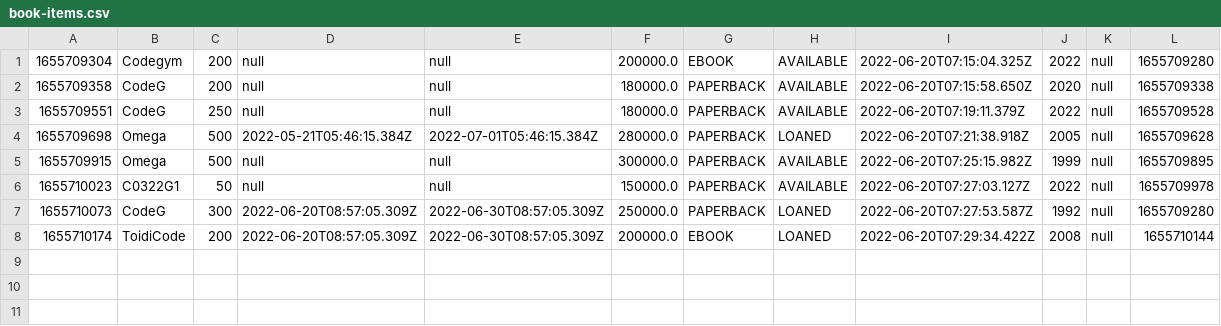
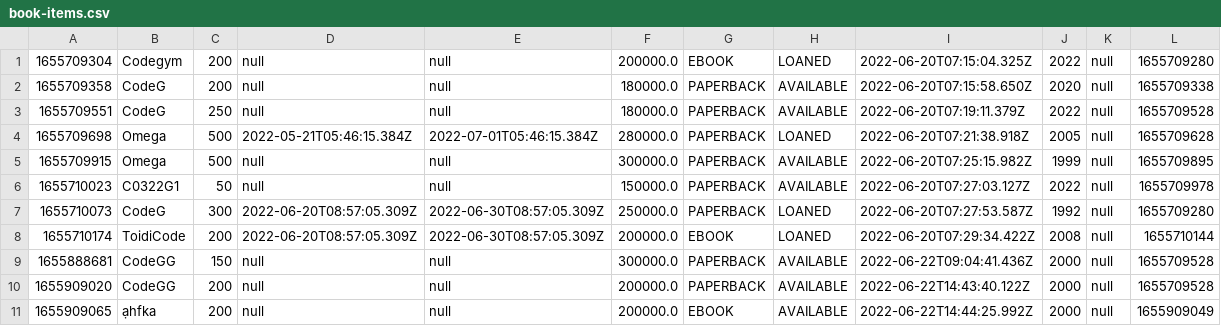
Before and after one commit to Hang1809/Librus, a CSV file: data/book-items.csv, drawn as a sheet.

```diff
--- a/data/book-items.csv
+++ b/data/book-items.csv
@@ -1,2 +1,2 @@
-1655709304,Codegym,200,null,null,200000.0,EBOOK,AVAILABLE,2022-06-20T07:15:04.325Z,2022,null,1655709280
+1655709304,Codegym,200,null,null,200000.0,EBOOK,LOANED,2022-06-20T07:15:04.325Z,2022,null,1655709280
 1655709358,CodeG,200,null,null,180000.0,PAPERBACK,AVAILABLE,2022-06-20T07:15:58.650Z,2020,null,1655709338
@@ -8 +8,4 @@
 1655710174,ToidiCode,200,2022-06-20T08:57:05.309Z,2022-06-30T08:57:05.309Z,200000.0,EBOOK,LOANED,2022-06-20T07:29:34.422Z,2008,null,1655710144
+1655888681,CodeGG,150,null,null,300000.0,PAPERBACK,AVAILABLE,2022-06-22T09:04:41.436Z,2000,null,1655709528
+1655909020,CodeGG,200,null,null,200000.0,PAPERBACK,AVAILABLE,2022-06-22T14:43:40.122Z,2000,null,1655709528
+1655909065,ạhfka,200,null,null,200000.0,EBOOK,AVAILABLE,2022-06-22T14:44:25.992Z,2000,null,1655909049
```
Also changed, not shown: data/book-lending.csv, data/books.csv, 10 other files.
